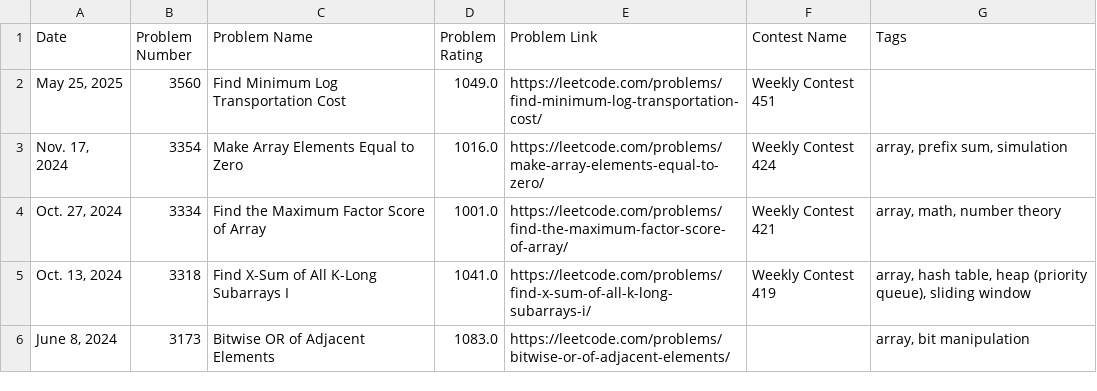
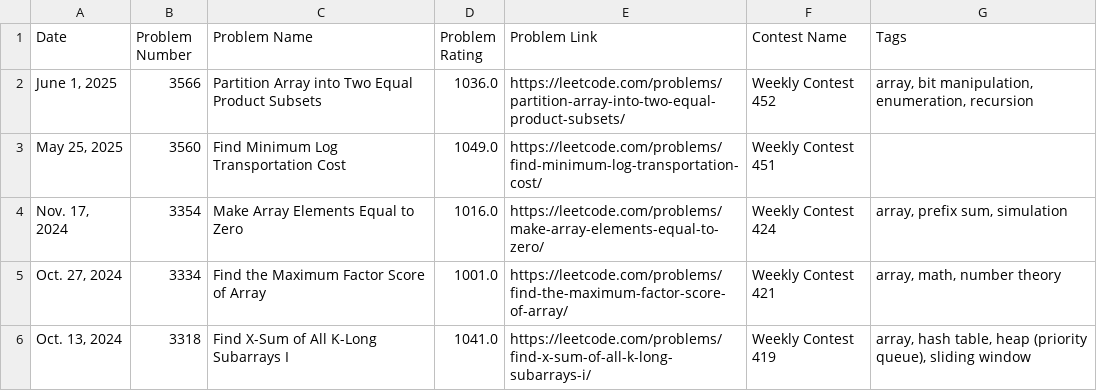
Before and after one commit to nilesyadv/Leetcode-Ladder, a CSV file: rating_groups/rating_1000_to_1099.csv, drawn as a sheet; only a part is shown; the shorter side is filled out with more unchanged rows.

```diff
--- a/rating_groups/rating_1000_to_1099.csv
+++ b/rating_groups/rating_1000_to_1099.csv
@@ -1,2 +1,3 @@
 Date,Problem Number,Problem Name,Problem Rating,Problem Link,Contest Name,Tags
+"June 1, 2025",3566,Partition Array into Two Equal Product Subsets,1036.0,https://leetcode.com/problems/partition-array-into-two-equal-product-subsets/,Weekly Contest 452,"array, bit manipulation, enumeration, recursion"
 "May 25, 2025",3560,Find Minimum Log Transportation Cost,1049.0,https://leetcode.com/problems/find-minimum-log-transportation-cost/,Weekly Contest 451,
```
Also changed, not shown: leetcode_contest_problems.csv, rating_groups/rating_1100_to_1199.csv, 5 other files.
